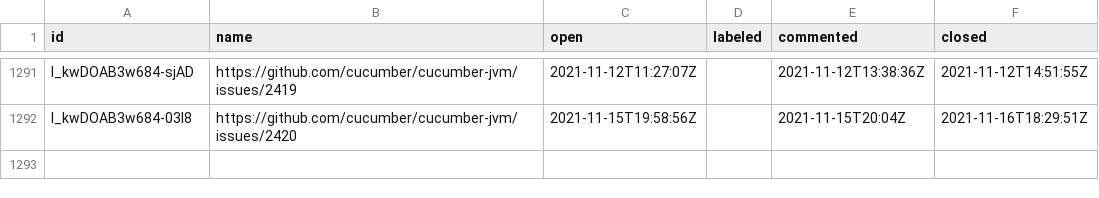
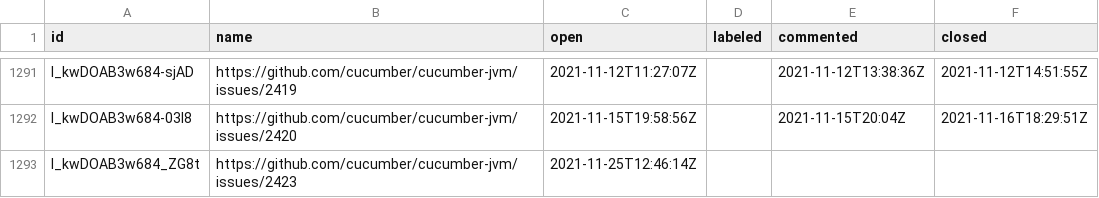
Before and after one commit to cucumber/oselvar-github-metrics, a CSV file: data/cucumber/cucumber-jvm/issues.csv, drawn as a sheet; only a part is shown, gaps mark what is left out; the diff names each change by its address in the sheet, - before the commit and + after, or states it on an @@ line.

```diff
--- a/data/cucumber/cucumber-jvm/issues.csv
+++ b/data/cucumber/cucumber-jvm/issues.csv
+row 1293: I_kwDOAB3w684_ZG8t | https://github.com/cucumber/cucumber-jvm/issues/2423 | 2021-11-25T12:46:14Z
```
